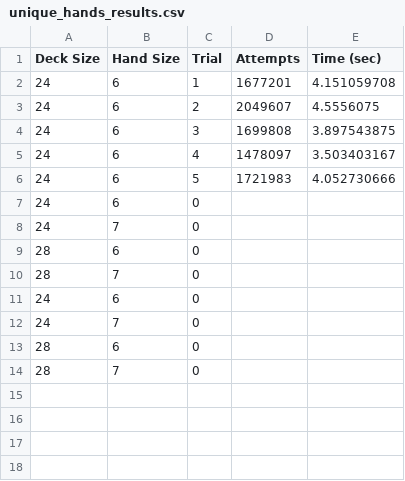
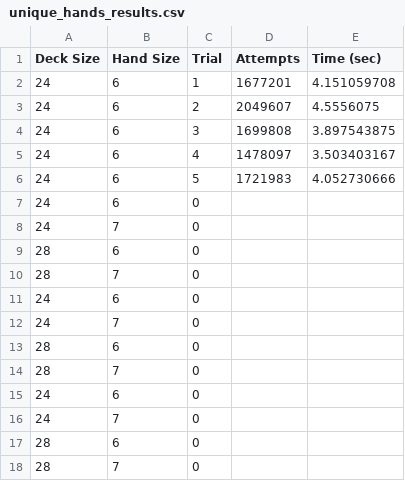
Before and after one commit to mosegih/CSC213.SP25.Project1, a CSV file: unique_hands_results.csv, drawn as a sheet.

```diff
--- a/unique_hands_results.csv
+++ b/unique_hands_results.csv
@@ -14 +14,5 @@ Deck Size,Hand Size,Trial,Attempts,Time (sec)
 28,7,0
+24,6,0
+24,7,0
+28,6,0
+28,7,0
```
Also changed, not shown: 3 other files.
